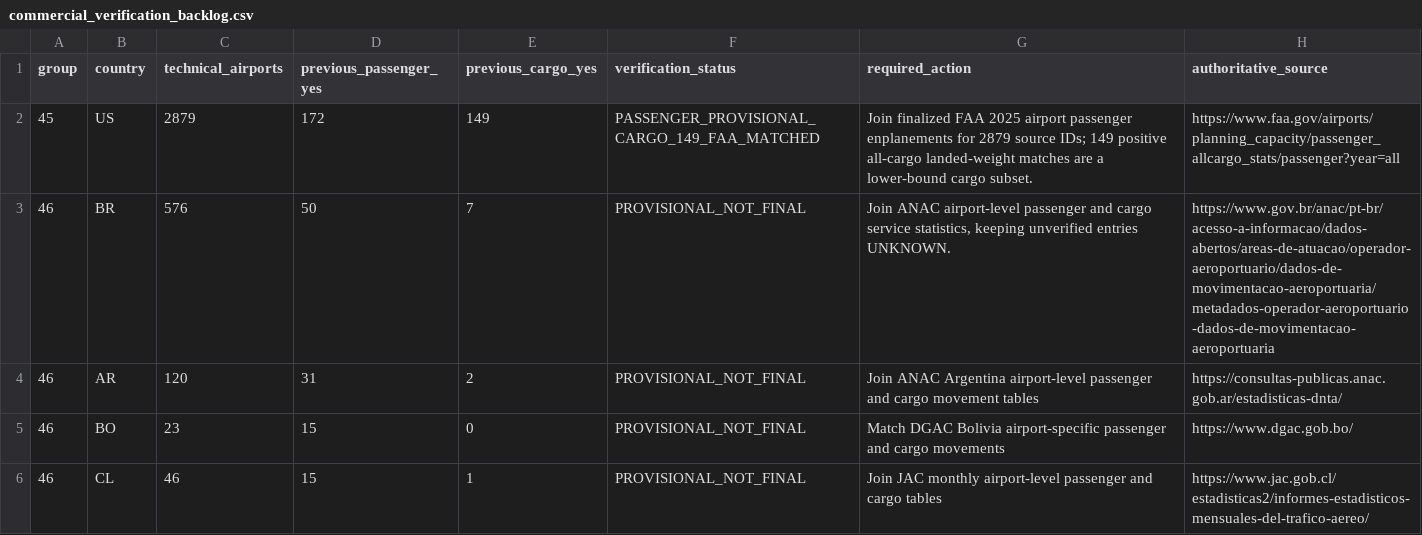
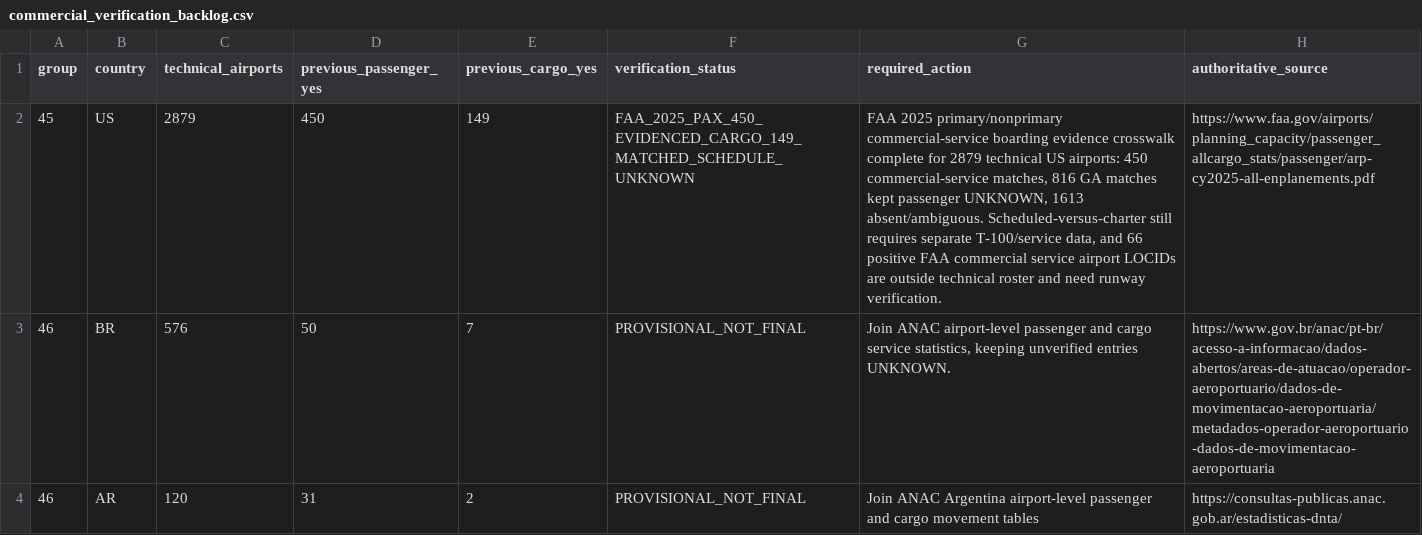
Before and after one commit to bracko87/Airlinerra, a CSV file: data/airports/reconciliation/commercial_verification_backlog.csv, drawn as a sheet; only a part is shown; the shorter side is filled out with more unchanged rows; the diff names each change by its address in the sheet, - before the commit and + after, or states it on an @@ line.

Commit message:
data(airports): verify 2025 US passenger evidence against FAA and source IDs

```diff
--- a/data/airports/reconciliation/commercial_verification_backlog.csv
+++ b/data/airports/reconciliation/commercial_verification_backlog.csv
-D2 (previous_passenger_yes): 172
+D2 (previous_passenger_yes): 450
-F2 (verification_status): PASSENGER_PROVISIONAL_CARGO_149_FAA_MATCHED
+F2 (verification_status): FAA_2025_PAX_450_EVIDENCED_CARGO_149_MATCHED_SCHEDULE_UNKNOWN
-G2 (required_action): Join finalized FAA 2025 airport passenger enplanements for 2879 source IDs; 149 positive all-cargo landed-weight matches are a lower-bound cargo subset.
+G2 (required_action): FAA 2025 primary/nonprimary commercial-service boarding evidence crosswalk complete for 2879 technical US airports: 450 commercial-service matches, 816 GA matches kept passenger UNKNOWN, 1613 absent/ambiguous. Scheduled-versus-charter still requires separate T-100/service data, and 66 positive FAA commercial service airport LOCIDs are outside technical roster and need runway verification.
-H2 (authoritative_source): https://www.faa.gov/airports/planning_capacity/passenger_allcargo_stats/passenger?year=all
+H2 (authoritative_source): https://www.faa.gov/airports/planning_capacity/passenger_allcargo_stats/passenger/arp-cy2025-all-enplanements.pdf
```
